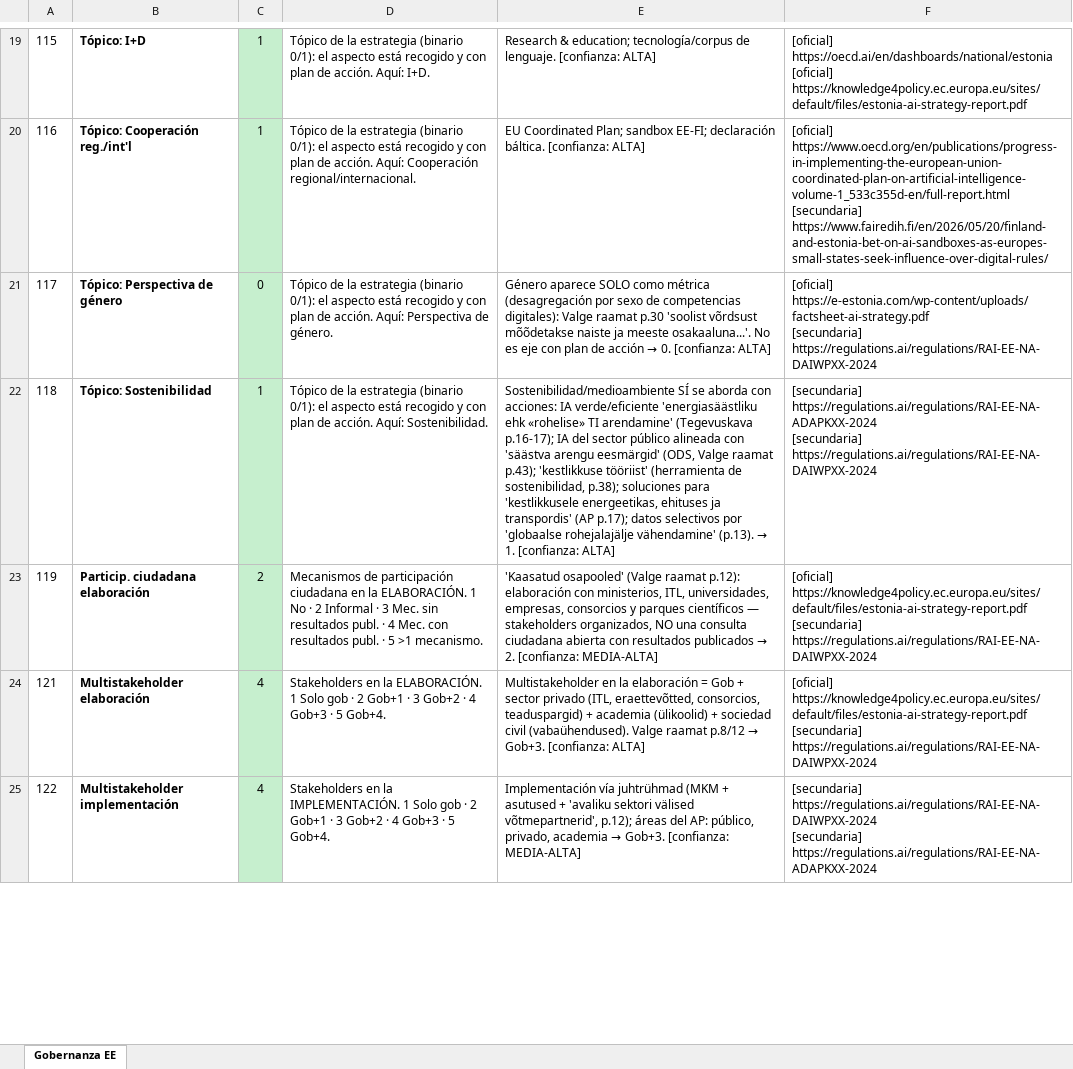
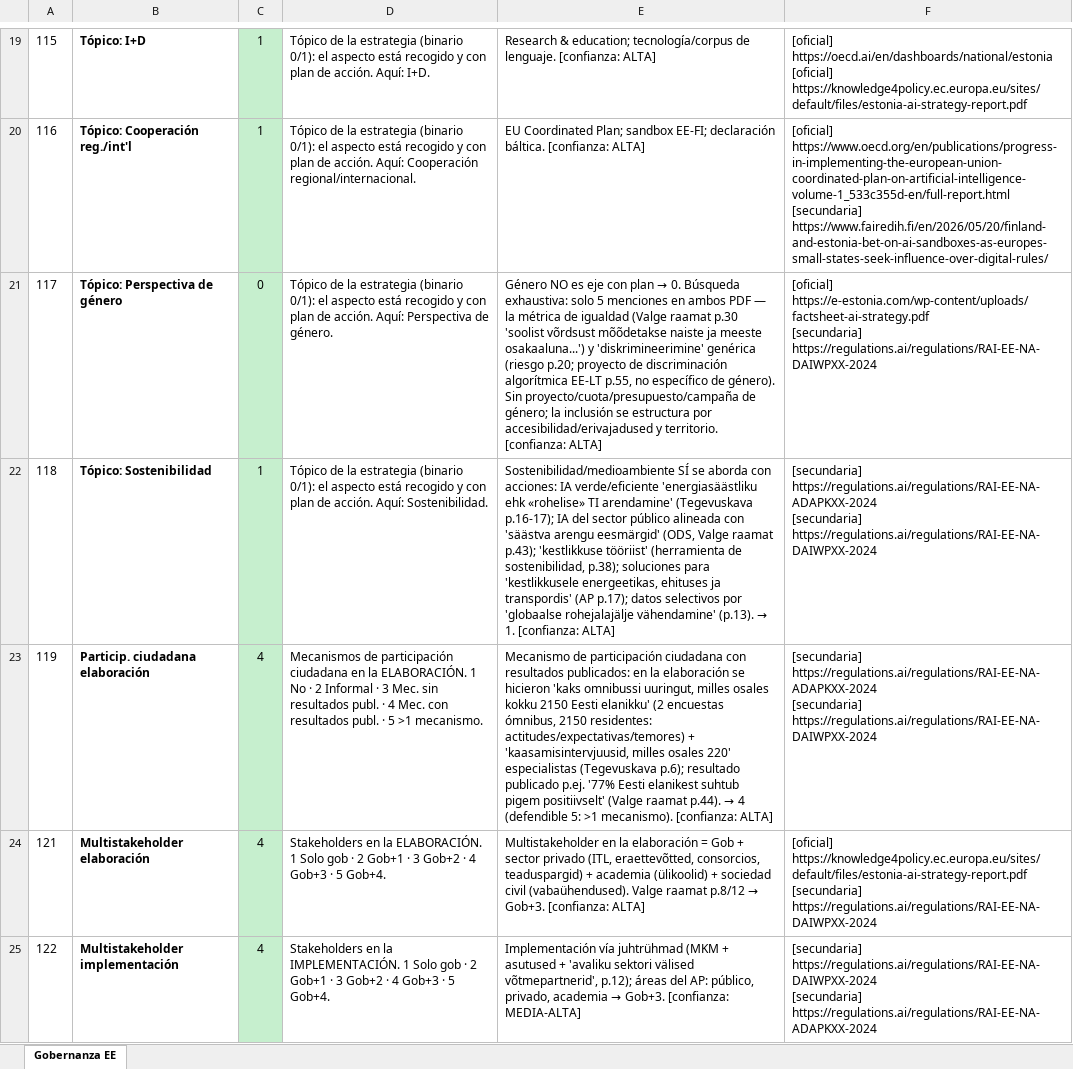
Before and after one commit to aplicaciones-foresight/ilia26-participacion, an Excel workbook: data/paises_extra/por_pais/Gobernanza_EE_Estonia_ILIA2026.xlsx, sheet Gobernanza EE, drawn as a sheet; only a part is shown, gaps mark what is left out; values as stored, in another font and other column widths than the file's, no borders; ↵ is a line break in a cell; the diff names each change by its address in the sheet, - before the commit and + after, or states it on an @@ line.

```diff
--- a/data/paises_extra/por_pais/Gobernanza_EE_Estonia_ILIA2026.xlsx (sheet Gobernanza EE)
+++ b/data/paises_extra/por_pais/Gobernanza_EE_Estonia_ILIA2026.xlsx (sheet Gobernanza EE)
@@ E21: Género aparece SOLO como métrica (desagregación por sexo de competencias digitales): Valge raamat p.30 'soolist võrdsust mõõdetakse naiste ja meeste osakaaluna...'. No es eje con plan de acción → 0. [confianza: ALTA] → Género NO es eje con plan → 0. Búsqueda exhaustiva: solo 5 menciones en ambos PDF — la métrica de igualdad (Valge raamat p.30 'soolist võrdsust mõõdetakse naiste ja meeste osakaaluna...') y 'diskrimineerimine' genérica (riesgo p.20; proyecto de discriminación algorítmica EE-LT p.55, no específico de género). Sin proyecto/cuota/presupuesto/campaña de género; la inclusión se estructura por accesibilidad/erivajadused y territorio. [confianza: ALTA] @@
-C23: 2
+C23: 4
@@ E23: 'Kaasatud osapooled' (Valge raamat p.12): elaboración con ministerios, ITL, universidades, empresas, consorcios y parques científicos — stakeholders organizados, NO una consulta ciudadana abierta con resultados publicados → 2. [confianza: MEDIA-ALTA] → Mecanismo de participación ciudadana con resultados publicados: en la elaboración se hicieron 'kaks omnibussi uuringut, milles osales kokku 2150 Eesti elanikku' (2 encuestas ómnibus, 2150 residentes: actitudes/expectativas/temores) + 'kaasamisintervjuusid, milles osales 220' especialistas (Tegevuskava p.6); resultado publicado p.ej. '77% Eesti elanikest suhtub pigem positiivselt' (Valge raamat p.44). → 4 (defendible 5: >1 mecanismo). [confianza: ALTA] @@
-F23: [oficial] https://knowledge4policy.ec.europa.eu/sites/default/files/estonia-ai-strategy-report.pdf ↵ [secundaria] https://regulations.ai/regulations/RAI-EE-NA-DAIWPXX-2024
+F23: [secundaria] https://regulations.ai/regulations/RAI-EE-NA-ADAPKXX-2024 ↵ [secundaria] https://regulations.ai/regulations/RAI-EE-NA-DAIWPXX-2024
```
Also changed, not shown: data/paises_extra/por_pais/Planilla_DE_Alemania_ILIA2026.xlsx, data/paises_extra/por_pais/Planilla_EE_Estonia_ILIA2026.xlsx, 15 other files.
